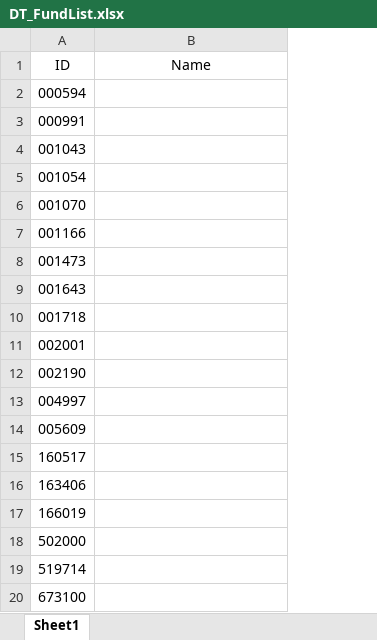
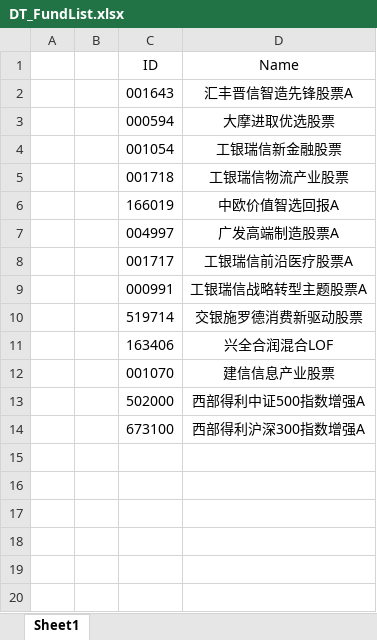
Before and after one commit to Chlorine1816/DailyTools, an Excel workbook: data/DT_FundList.xlsx, sheet Sheet1, drawn as a sheet; values as stored, in another font and other column widths than the file's, no borders; removed rows and columns are numbered as before the commit, all else as after; the diff names each change by its address in the sheet, - before the commit and + after, or states it on an @@ line.

```diff
--- a/data/DT_FundList.xlsx (sheet Sheet1)
+++ b/data/DT_FundList.xlsx (sheet Sheet1)
+column A, empty
+column B, empty
+row 2:  |  | 001643 | 汇丰晋信智造先锋股票A
-D3 (Name): (empty)
+D3 (Name): 大摩进取优选股票
-row 3: 000991
-row 4: 001043
-D4 (Name): (empty)
+D4 (Name): 工银瑞信新金融股票
-row 6: 001070
-row 7: 001166
-row 8: 001473
-row 9: 001643
-D5 (Name): (empty)
+D5 (Name): 工银瑞信物流产业股票
-row 11: 002001
-row 12: 002190
+row 6:  |  | 166019 | 中欧价值智选回报A
-D7 (Name): (empty)
+D7 (Name): 广发高端制造股票A
-row 14: 005609
-row 15: 160517
+row 8:  |  | 001717 | 工银瑞信前沿医疗股票A
+row 9:  |  | 000991 | 工银瑞信战略转型主题股票A
+row 10:  |  | 519714 | 交银施罗德消费新驱动股票
-D11 (Name): (empty)
+D11 (Name): 兴全合润混合LOF
-row 17: 166019
+row 12:  |  | 001070 | 建信信息产业股票
-D13 (Name): (empty)
+D13 (Name): 西部得利中证500指数增强A
-row 19: 519714
-D14 (Name): (empty)
+D14 (Name): 西部得利沪深300指数增强A
```
Also changed, not shown: 3 other files.
